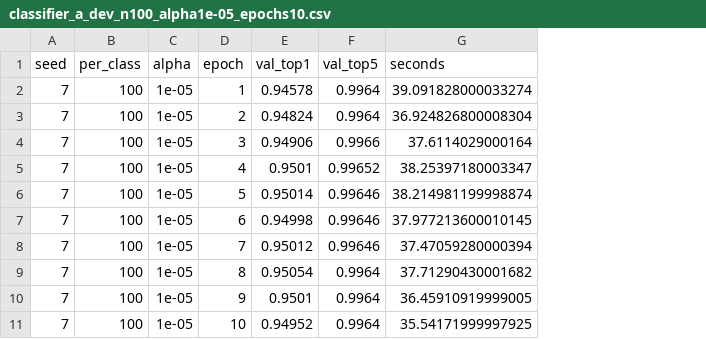
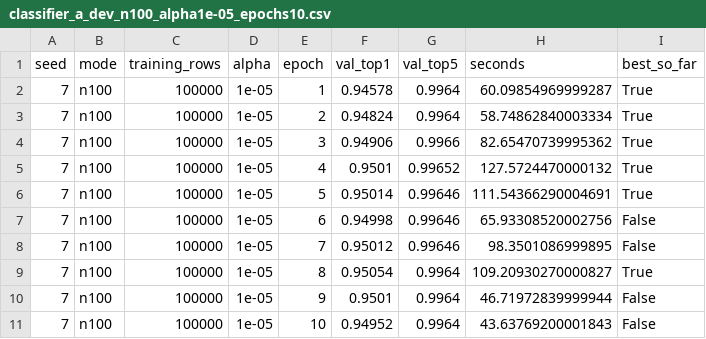
Before and after one commit to kentlah/pytorch-image-models, a CSV file: data/output/classifier_a_dev_n100_alpha1e-05_epochs10.csv, drawn as a sheet; removed rows and columns are numbered as before the commit, all else as after; the diff names each change by its address in the sheet, - before the commit and + after, or states it on an @@ line.

Commit message:
Fix reproducibility and regenerate classifier results

```diff
--- a/data/output/classifier_a_dev_n100_alpha1e-05_epochs10.csv
+++ b/data/output/classifier_a_dev_n100_alpha1e-05_epochs10.csv
-column B (per_class), rows 2-11: all 100
+column B (mode), rows 2-11: all n100
+column C (training_rows), rows 2-11: all 100000
+column I (best_so_far), rows 2-11: True | True | True | True | True | False | False | True | False | False
-H2 (seconds): 39.091828000033274
+H2 (seconds): 60.09854969999287
-H3 (seconds): 36.924826800008304
+H3 (seconds): 58.74862840003334
-H4 (seconds): 37.6114029000164
+H4 (seconds): 82.65470739995362
-H5 (seconds): 38.25397180003347
+H5 (seconds): 127.5724470000132
-H6 (seconds): 38.214981199998874
+H6 (seconds): 111.54366290004691
-H7 (seconds): 37.977213600010145
+H7 (seconds): 65.93308520002756
-H8 (seconds): 37.47059280000394
+H8 (seconds): 98.3501086999895
-H9 (seconds): 37.71290430001682
+H9 (seconds): 109.20930270000827
-H10 (seconds): 36.45910919999005
+H10 (seconds): 46.71972839999944
-H11 (seconds): 35.54171999997925
+H11 (seconds): 43.63769200001843
```
Also changed, not shown: data/output/classifier_a_dev_n100_alpha0.0001_epochs5.csv, data/output/classifier_a_dev_n100_alpha0.001_epochs5.csv, 5 other files.
